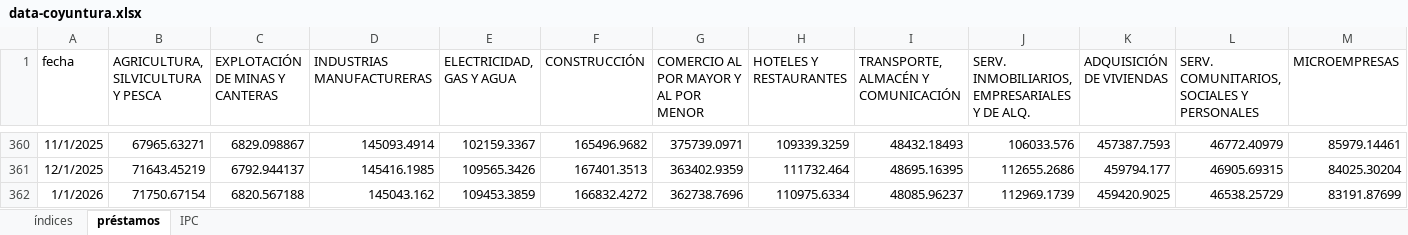
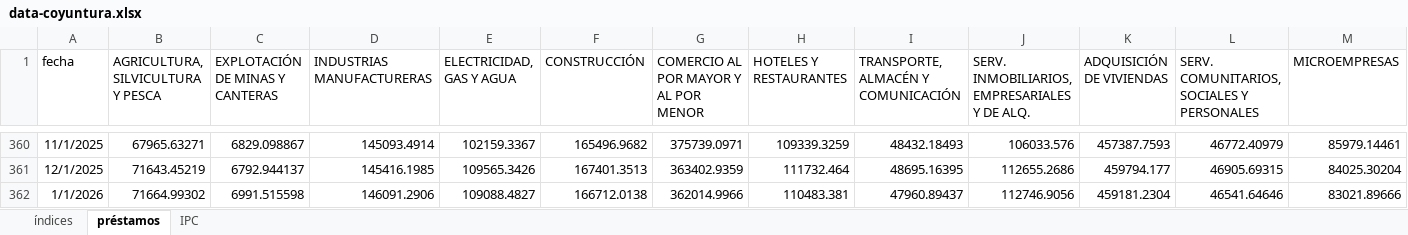
Before and after one commit to JoseBurg/monitor-coyuntura-analisis, an Excel workbook: data-coyuntura.xlsx, sheet préstamos, drawn as a sheet; only a part is shown, gaps mark what is left out; values as stored, in another font and other column widths than the file's, no borders; removed rows and columns are numbered as before the commit, all else as after; rows hold the shown columns only; the diff names each change by its address in the sheet, - before the commit and + after, or states it on an @@ line.

```diff
--- a/data-coyuntura.xlsx (sheet préstamos)
+++ b/data-coyuntura.xlsx (sheet préstamos)
-row 362: 1/1/2026 | 71750.67154 | 6820.567188 | 145043.162 | 109453.3859 | 166832.4272 | 362738.7696 | 110975.6334 | 48085.96237 | 112969.1739 | 459420.9025 | 46538.25729 | 83191.87699
+row 362: 1/1/2026 | 71664.99302 | 6991.515598 | 146091.2906 | 109088.4827 | 166712.0138 | 362014.9966 | 110483.381 | 47960.89437 | 112746.9056 | 459181.2304 | 46541.64646 | 83021.89666
```
Also changed, not shown: 1 other file.
